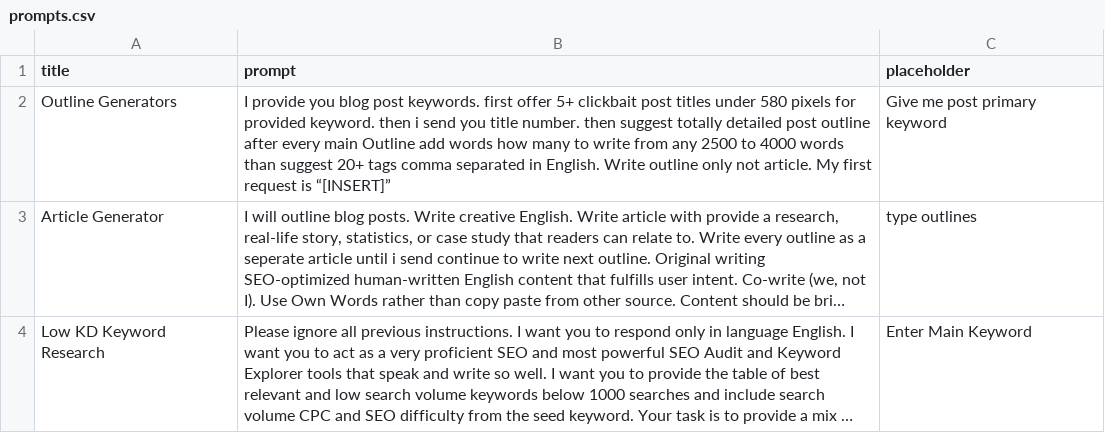
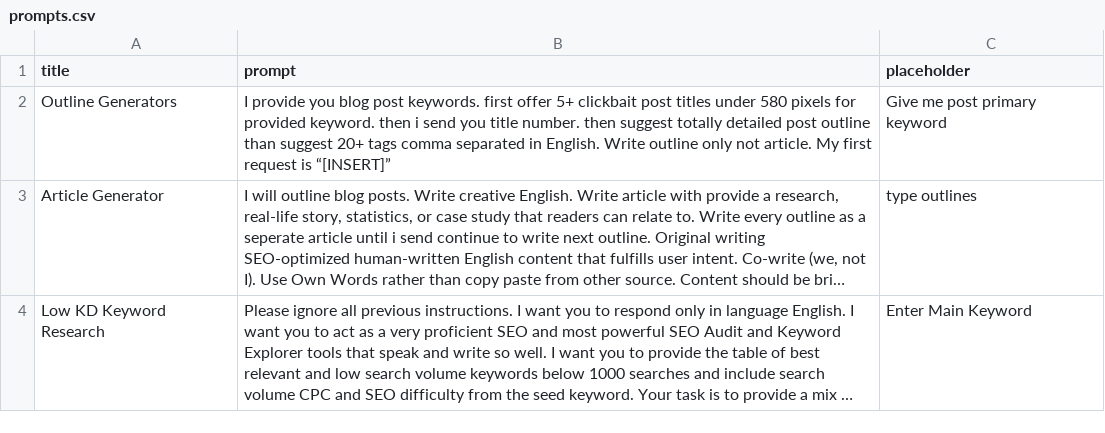
Before and after one commit to techywebtech/chatgptprompts, a CSV file: prompts.csv, drawn as a sheet; long unchanged cells end in …; the diff names each change by its address in the sheet, - before the commit and + after, or states it on an @@ line.

Commit message:
Update prompts.csv

```diff
--- a/prompts.csv
+++ b/prompts.csv
-B2 (prompt): …post outline after every main Outline add words how many to write from any 2500 to 4000 words than suggest…
+B2 (prompt): …post outline than suggest…
```
